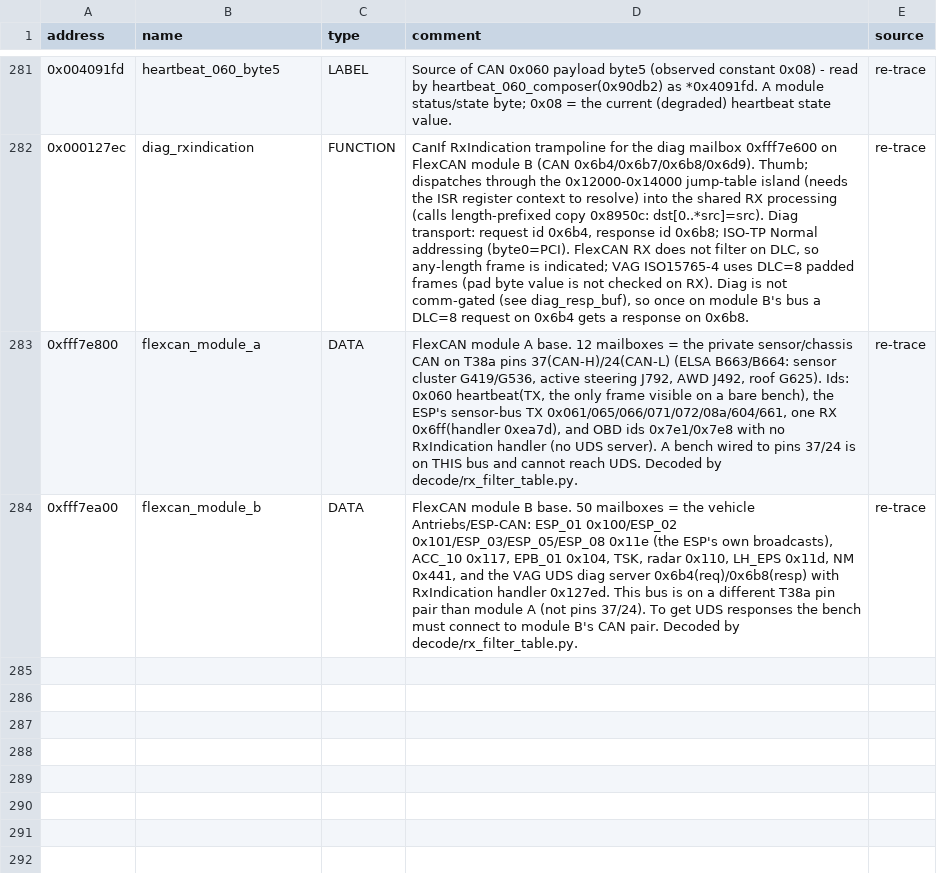
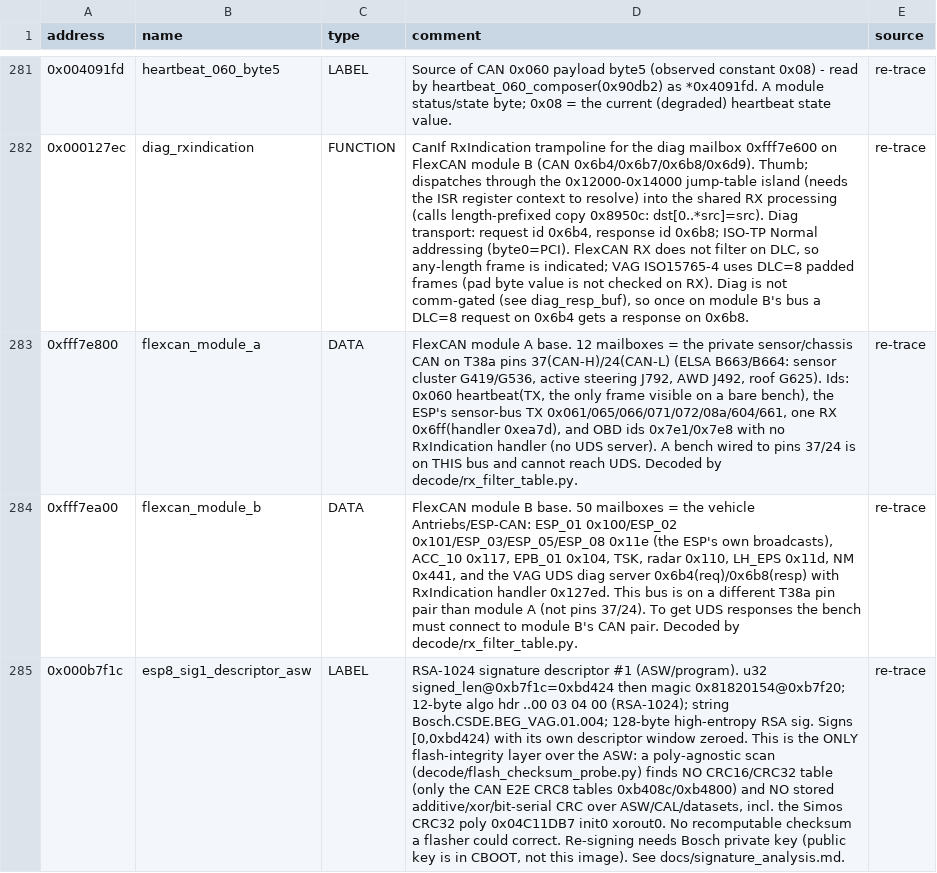
Before and after one commit to oscarmcnulty/vag-ecu-re, a CSV file: ecus/esp8/8R0907379BG/analysis/symbols_merged.csv, drawn as a sheet; only a part is shown, gaps mark what is left out; the diff covers the shown part only; the diff names each change by its address in the sheet, - before the commit and + after, or states it on an @@ line.

```diff
--- a/ecus/esp8/8R0907379BG/analysis/symbols_merged.csv
+++ b/ecus/esp8/8R0907379BG/analysis/symbols_merged.csv
+row 285: 0x000b7f1c | esp8_sig1_descriptor_asw | LABEL | RSA-1024 signature descriptor #1 (ASW/program). u32 signed_len@0xb7f1c=0xbd424 then magic 0x81820154@0xb7f20; 12-byte algo hdr ..00 03 04 00 (RSA-1024); string Bosch.CSDE.BEG_VAG.01.004; 128-byte high-entropy RSA sig. Signs [0,0xbd424) with its own descriptor window zeroed. This is the ONLY flash-integrity layer over the ASW: a poly-agnostic scan (decode/flash_checksum_probe.py) finds NO CRC16/CRC32 table (only the CAN E2E CRC8 tables 0xb408c/0xb4800) and NO stored additive/xor/bit-serial CRC over ASW/CAL/datasets, incl. the Simos CRC32 poly 0x04C11DB7 init0 xorout0. No recomputable checksum a flasher could correct. Re-signing needs Bosch private key (public key is in CBOOT, not this image). See docs/signature_analysis.md. | re-trace
```
Also changed, not shown: 3 added rows elsewhere in this file, 5 other files.
